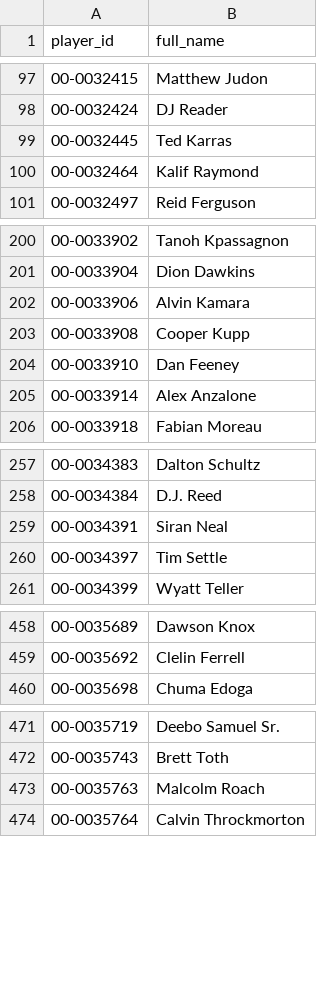
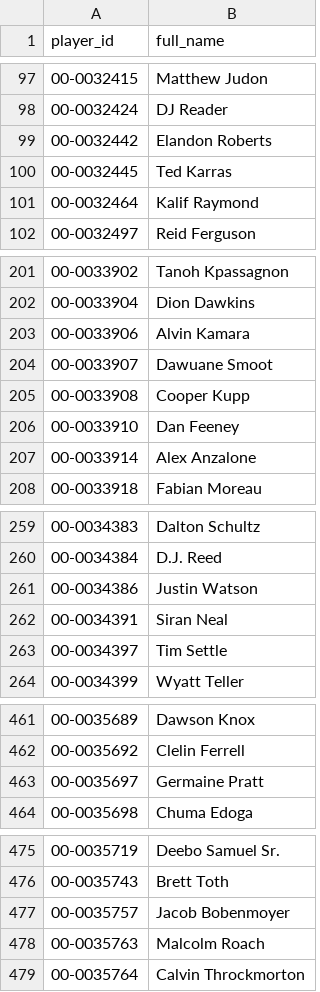
Before and after one commit to jasondchew/nfl-derby-26-27, a CSV file: data/players.csv, drawn as a sheet; only a part is shown, gaps mark what is left out; the diff covers the shown part only; the diff names each change by its address in the sheet, - before the commit and + after, or states it on an @@ line.

```diff
--- a/data/players.csv
+++ b/data/players.csv
+row 99: 00-0032442 | Elandon Roberts
+row 204: 00-0033907 | Dawuane Smoot
+row 261: 00-0034386 | Justin Watson
+row 463: 00-0035697 | Germaine Pratt
+row 477: 00-0035757 | Jacob Bobenmoyer
```
Also changed, not shown: 1 added row elsewhere in this file, data/games.csv, 1 other file.
